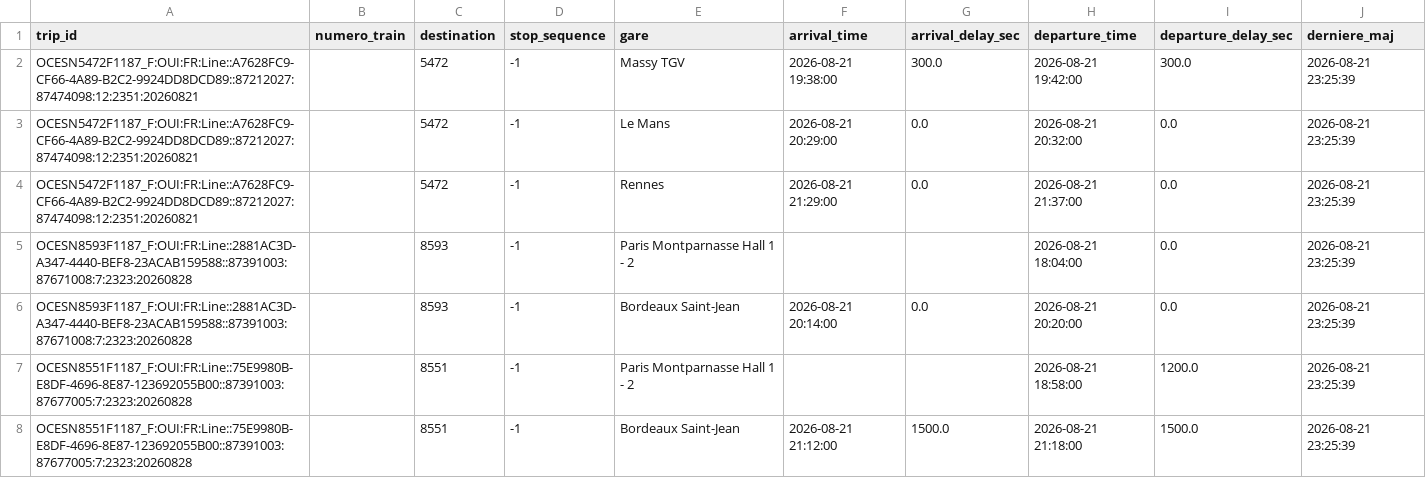
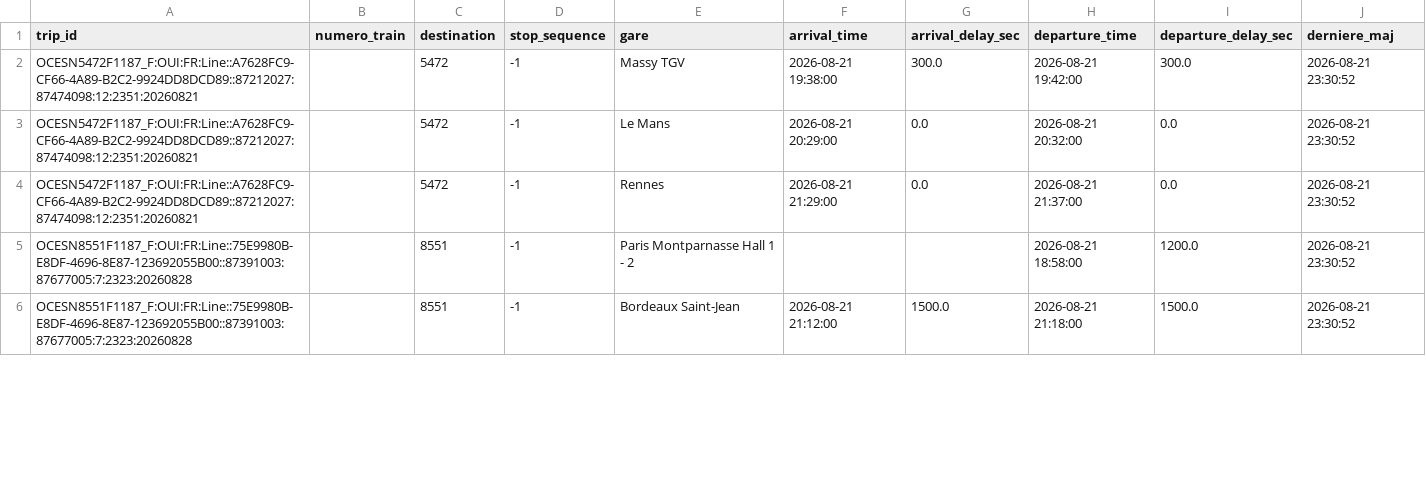
Before and after one commit to lflachot-dotcom/retards-trains, a CSV file: data/arrets_en_cours.csv, drawn as a sheet; only a part is shown; the diff covers the shown part only.

```diff
--- a/data/arrets_en_cours.csv
+++ b/data/arrets_en_cours.csv
@@ -1,8 +1,6 @@
 trip_id;numero_train;destination;stop_sequence;gare;arrival_time;arrival_delay_sec;departure_time;departure_delay_sec;derniere_maj
-OCESN5472F1187_F:OUI:FR:Line::A7628FC9-CF66-4A89-B2C2-9924DD8DCD89::87212027:87474098:12:2351:20260821;;5472;-1;Massy TGV;2026-08-21 19:38:00;300.0;2026-08-21 19:42:00;300.0;2026-08-21 23:25:39
-OCESN5472F1187_F:OUI:FR:Line::A7628FC9-CF66-4A89-B2C2-9924DD8DCD89::87212027:87474098:12:2351:20260821;;5472;-1;Le Mans;2026-08-21 20:29:00;0.0;2026-08-21 20:32:00;0.0;2026-08-21 23:25:39
-OCESN5472F1187_F:OUI:FR:Line::A7628FC9-CF66-4A89-B2C2-9924DD8DCD89::87212027:87474098:12:2351:20260821;;5472;-1;Rennes;2026-08-21 21:29:00;0.0;2026-08-21 21:37:00;0.0;2026-08-21 23:25:39
-OCESN8593F1187_F:OUI:FR:Line::2881AC3D-A347-4440-BEF8-23ACAB159588::87391003:87671008:7:2323:20260828;;8593;-1;Paris Montparnasse Hall 1 - 2;;;2026-08-21 18:04:00;0.0;2026-08-21 23:25:39
-OCESN8593F1187_F:OUI:FR:Line::2881AC3D-A347-4440-BEF8-23ACAB159588::87391003:87671008:7:2323:20260828;;8593;-1;Bordeaux Saint-Jean;2026-08-21 20:14:00;0.0;2026-08-21 20:20:00;0.0;2026-08-21 23:25:39
-OCESN8551F1187_F:OUI:FR:Line::75E9980B-E8DF-4696-8E87-123692055B00::87391003:87677005:7:2323:20260828;;8551;-1;Paris Montparnasse Hall 1 - 2;;;2026-08-21 18:58:00;1200.0;2026-08-21 23:25:39
-OCESN8551F1187_F:OUI:FR:Line::75E9980B-E8DF-4696-8E87-123692055B00::87391003:87677005:7:2323:20260828;;8551;-1;Bordeaux Saint-Jean;2026-08-21 21:12:00;1500.0;2026-08-21 21:18:00;1500.0;2026-08-21 23:25:39
+OCESN5472F1187_F:OUI:FR:Line::A7628FC9-CF66-4A89-B2C2-9924DD8DCD89::87212027:87474098:12:2351:20260821;;5472;-1;Massy TGV;2026-08-21 19:38:00;300.0;2026-08-21 19:42:00;300.0;2026-08-21 23:30:52
+OCESN5472F1187_F:OUI:FR:Line::A7628FC9-CF66-4A89-B2C2-9924DD8DCD89::87212027:87474098:12:2351:20260821;;5472;-1;Le Mans;2026-08-21 20:29:00;0.0;2026-08-21 20:32:00;0.0;2026-08-21 23:30:52
+OCESN5472F1187_F:OUI:FR:Line::A7628FC9-CF66-4A89-B2C2-9924DD8DCD89::87212027:87474098:12:2351:20260821;;5472;-1;Rennes;2026-08-21 21:29:00;0.0;2026-08-21 21:37:00;0.0;2026-08-21 23:30:52
+OCESN8551F1187_F:OUI:FR:Line::75E9980B-E8DF-4696-8E87-123692055B00::87391003:87677005:7:2323:20260828;;8551;-1;Paris Montparnasse Hall 1 - 2;;;2026-08-21 18:58:00;1200.0;2026-08-21 23:30:52
+OCESN8551F1187_F:OUI:FR:Line::75E9980B-E8DF-4696-8E87-123692055B00::87391003:87677005:7:2323:20260828;;8551;-1;Bordeaux Saint-Jean;2026-08-21 21:12:00;1500.0;2026-08-21 21:18:00;1500.0;2026-08-21 23:30:52
```
Also changed, not shown: 2 removed rows and 52 edited cells elsewhere in this file.
